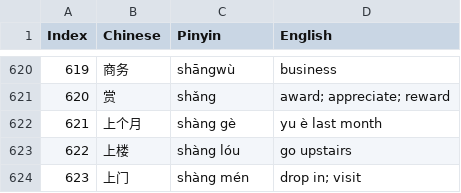
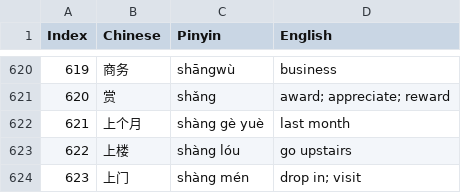
Before and after one commit to TakeruF/ai_dict, a CSV file: public/hsk/New-HSK-4-Word-List.csv, drawn as a sheet; only a part is shown, gaps mark what is left out.

```diff
--- a/public/hsk/New-HSK-4-Word-List.csv
+++ b/public/hsk/New-HSK-4-Word-List.csv
@@ -621,3 +621,3 @@ Index,Chinese,Pinyin,English
 620,赏,shǎng,award; appreciate; reward
-621,上个月,shàng gè,yu è last month
+621,上个月,shàng gè yuè,last month
 622,上楼,shàng lóu,go upstairs
```
Also changed, not shown: 2 other files.
